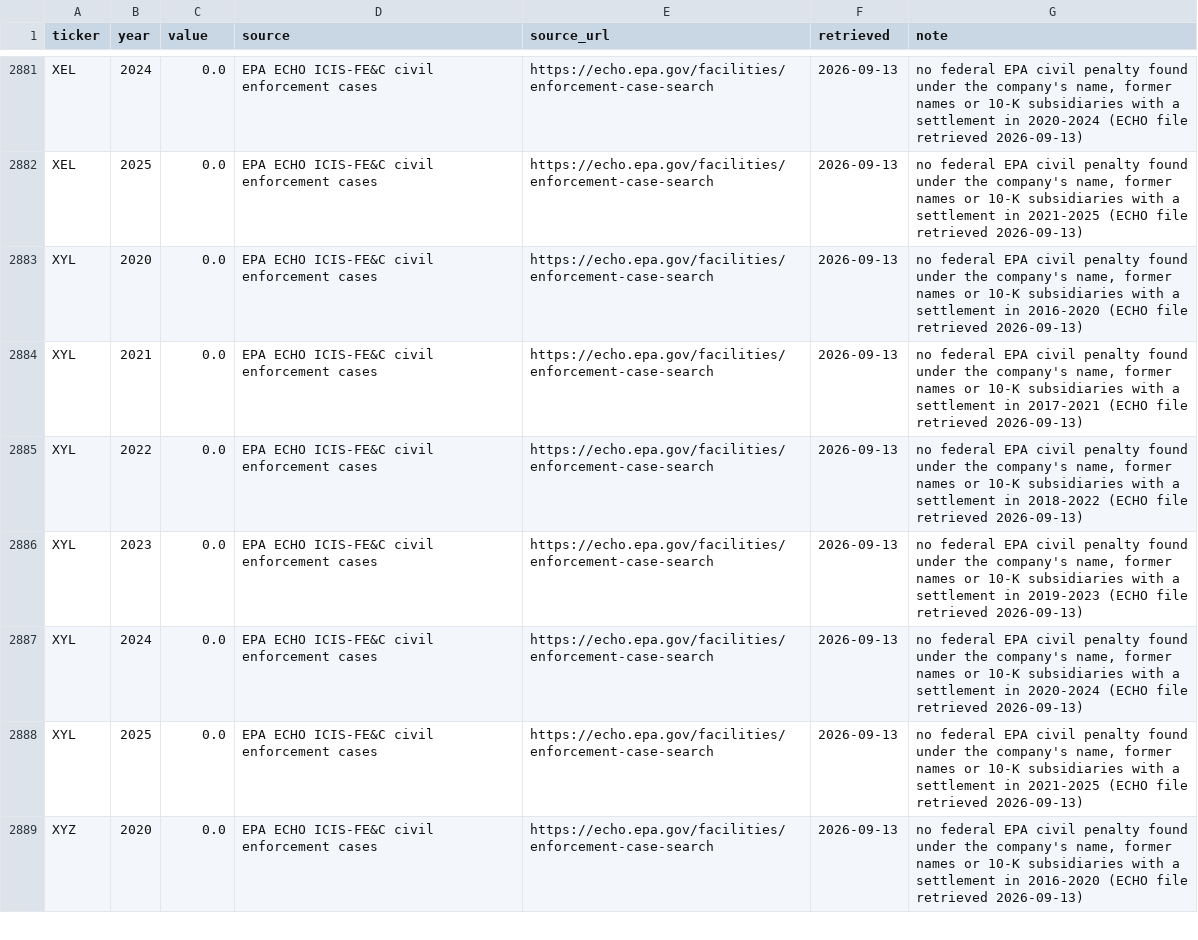
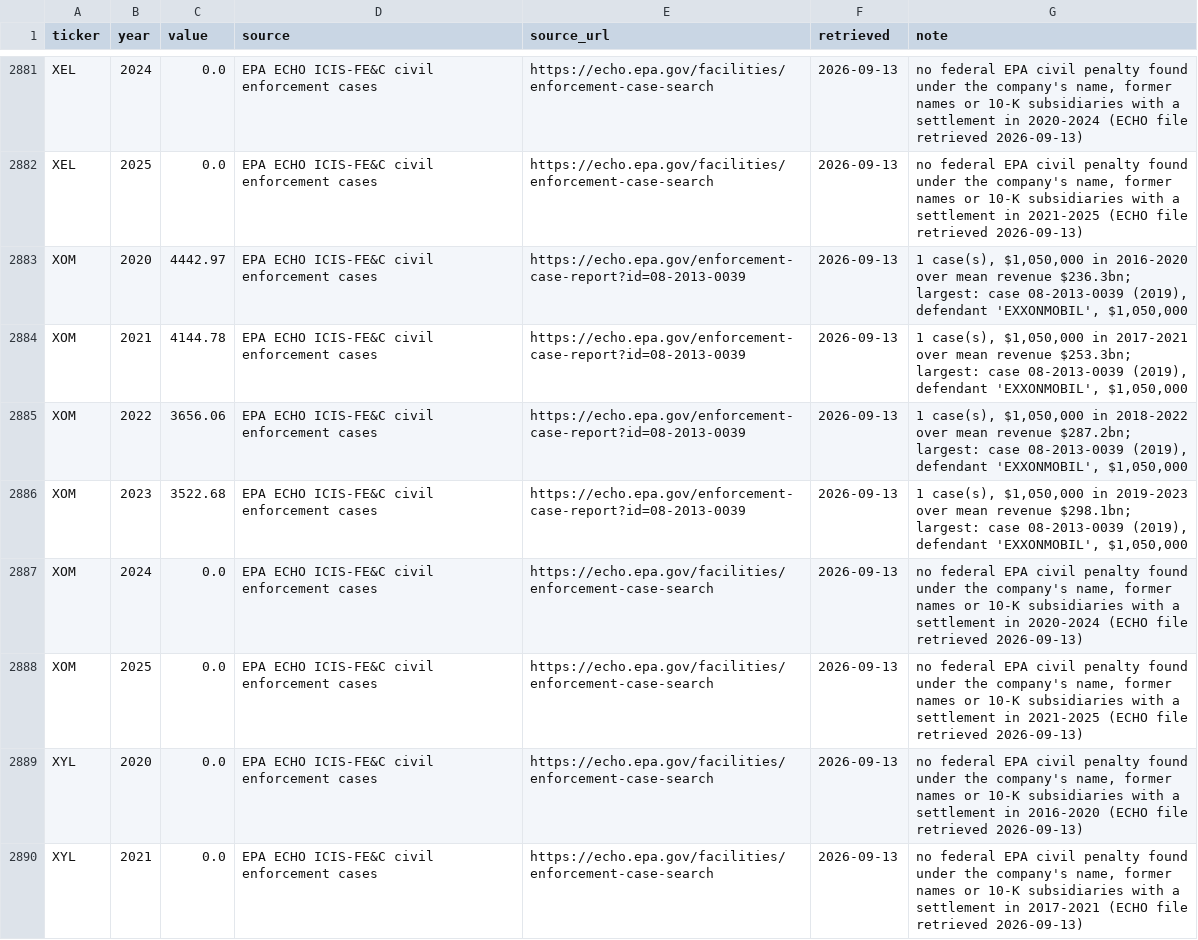
Before and after one commit to Arash-ethz-1/EThack, a CSV file: environmental/indicators/epa_penalty_intensity.csv, drawn as a sheet; only a part is shown, gaps mark what is left out; the shorter side is filled out with more unchanged rows; the diff names each change by its address in the sheet, - before the commit and + after, or states it on an @@ line.

Commit message:
[environmental] ghg_intensity reworked and set ready: raw tCO2e per $M revenue for every company (was a percentile among ~95 matched companies only), 500 tickers 2018-2023, 132 with a GHGRP facility in 2023. Fixes: revenue lookup used SEC fy and silently dropped XEL/DTE etc. (now environmental/scripts/_revenue.py: frames + companyfacts fallback, XOM via its pre-2026 CIK); owner matching now also uses social/_company_match (former names, Exhibit 21 subsidiaries), space-insensitive names (EXXONMOBIL) and exact short names (AES, DOW, PPL, EQT). Hand check: Howmet was matched to Alcoa Corp/Arconic Corp plants through its former names - blocked (ARCONIC INC kept for 2018-19 when it was Howmet). Utilities 30/31, Energy 17/20, Materials 20/25 have facilities; remaining zeros (AWK BKR SLB TPL AVY BALL ECL SHW VMC) have no >=25 kt plant. 0 = below EPA threshold, noted per row. epa_penalty_intensity uses the same revenue helper (498 tickers, XOM added).

```diff
--- a/environmental/indicators/epa_penalty_intensity.csv
+++ b/environmental/indicators/epa_penalty_intensity.csv
+row 2883: XOM | 2020 | 4442.97 | EPA ECHO ICIS-FE&C civil enforcement cases | https://echo.epa.gov/enforcement-case-report?id=08-2013-0039 | 2026-09-13 | 1 case(s), $1,050,000 in 2016-2020 over mean revenue $236.3bn; largest: case 08-2013-0039 (2019), defendant 'EXXONMOBIL', $1,050,000
+row 2884: XOM | 2021 | 4144.78 | EPA ECHO ICIS-FE&C civil enforcement cases | https://echo.epa.gov/enforcement-case-report?id=08-2013-0039 | 2026-09-13 | 1 case(s), $1,050,000 in 2017-2021 over mean revenue $253.3bn; largest: case 08-2013-0039 (2019), defendant 'EXXONMOBIL', $1,050,000
+row 2885: XOM | 2022 | 3656.06 | EPA ECHO ICIS-FE&C civil enforcement cases | https://echo.epa.gov/enforcement-case-report?id=08-2013-0039 | 2026-09-13 | 1 case(s), $1,050,000 in 2018-2022 over mean revenue $287.2bn; largest: case 08-2013-0039 (2019), defendant 'EXXONMOBIL', $1,050,000
+row 2886: XOM | 2023 | 3522.68 | EPA ECHO ICIS-FE&C civil enforcement cases | https://echo.epa.gov/enforcement-case-report?id=08-2013-0039 | 2026-09-13 | 1 case(s), $1,050,000 in 2019-2023 over mean revenue $298.1bn; largest: case 08-2013-0039 (2019), defendant 'EXXONMOBIL', $1,050,000
+row 2887: XOM | 2024 | 0.0 | EPA ECHO ICIS-FE&C civil enforcement cases | https://echo.epa.gov/facilities/enforcement-case-search | 2026-09-13 | no federal EPA civil penalty found under the company's name, former names or 10-K subsidiaries with a settlement in 2020-2024 (ECHO file retrieved 2026-09-13)
+row 2888: XOM | 2025 | 0.0 | EPA ECHO ICIS-FE&C civil enforcement cases | https://echo.epa.gov/facilities/enforcement-case-search | 2026-09-13 | no federal EPA civil penalty found under the company's name, former names or 10-K subsidiaries with a settlement in 2021-2025 (ECHO file retrieved 2026-09-13)
```
Also changed, not shown: economic/raw/_downloads.csv, environmental/catalog.csv, 6 other files.
